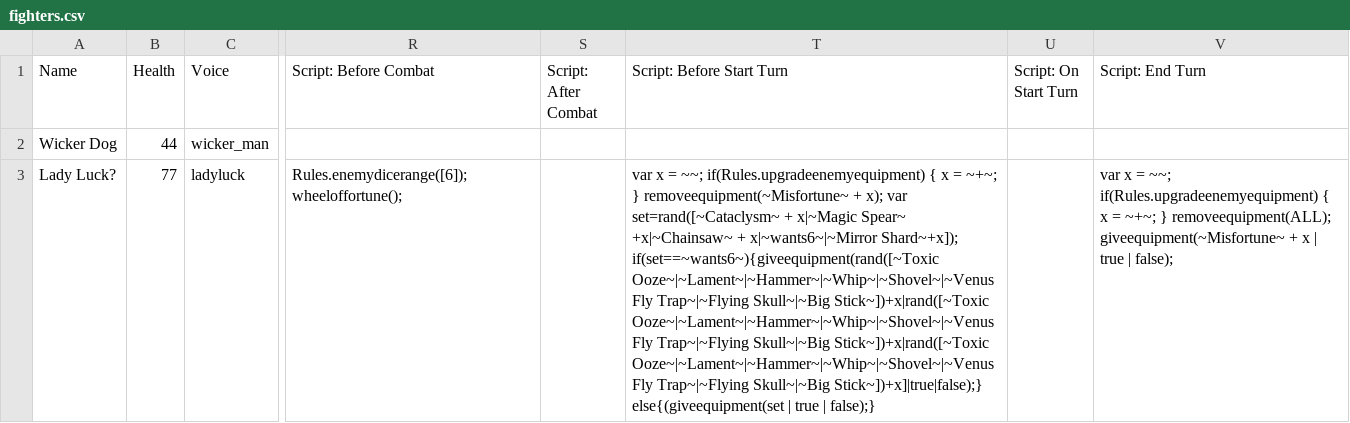
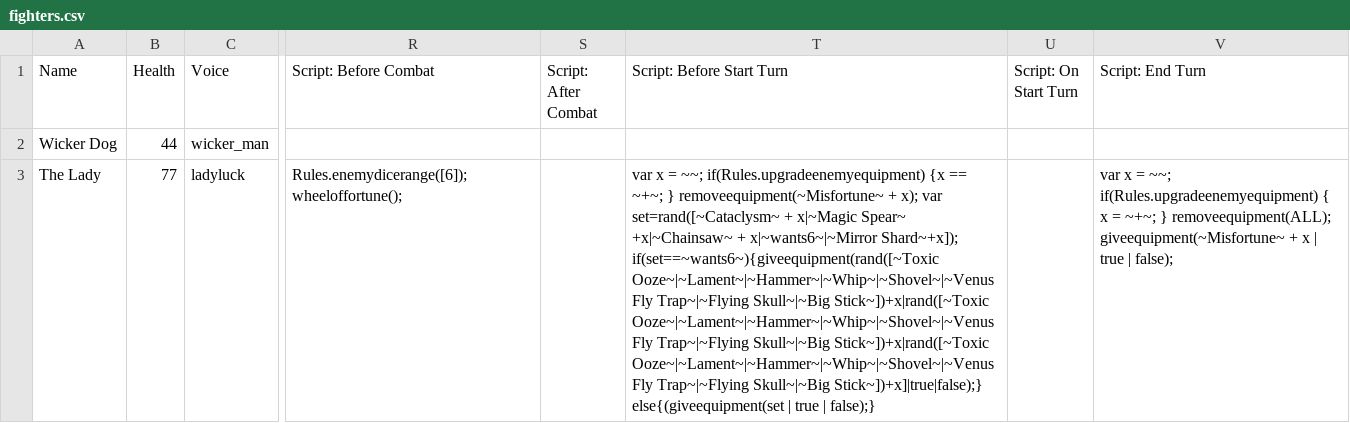
Before and after one commit to Frostplays-ZERO/Slightly-Dicier-Dungeons, a CSV file: _append/data/text/fighters.csv, drawn as a sheet; only a part is shown, gaps mark what is left out; the diff names each change by its address in the sheet, - before the commit and + after, or states it on an @@ line.

```diff
--- a/_append/data/text/fighters.csv
+++ b/_append/data/text/fighters.csv
-A3 (Name): Lady Luck?
+A3 (Name): The Lady
-T3 (Script: Before Start Turn): …~~; if(Rules.upgradeenemyequipment) { x = ~+~; }…
+T3 (Script: Before Start Turn): …~~; if(Rules.upgradeenemyequipment) {x == ~+~; }…
```
Also changed, not shown: _append/data/text/equipment.csv, data/text/episodes.csv, 5 other files.
